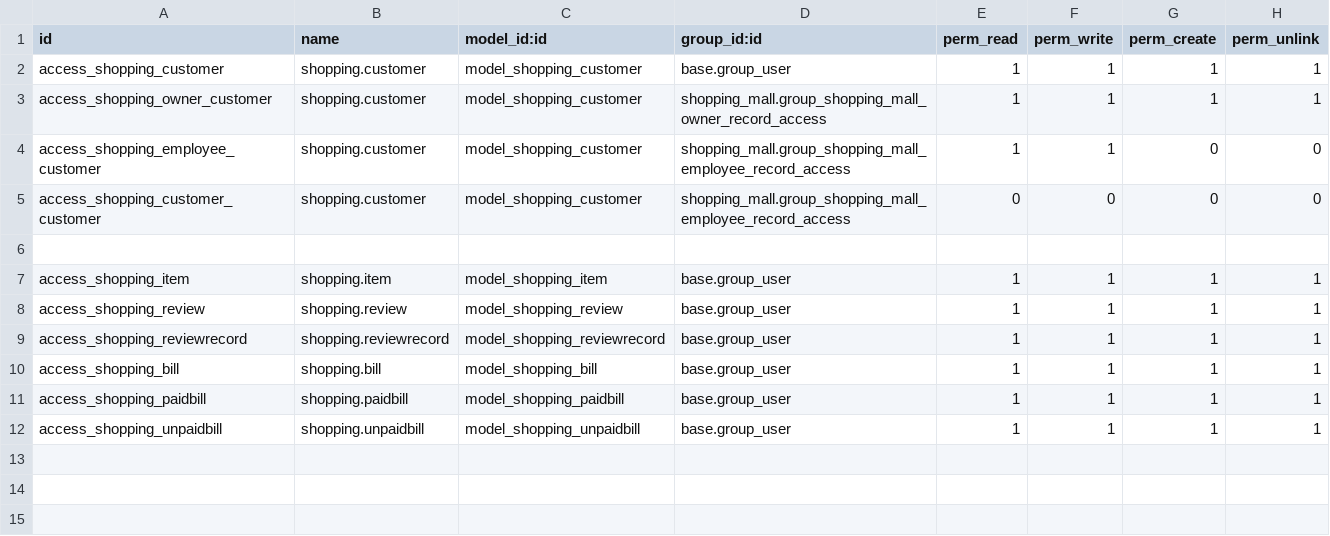
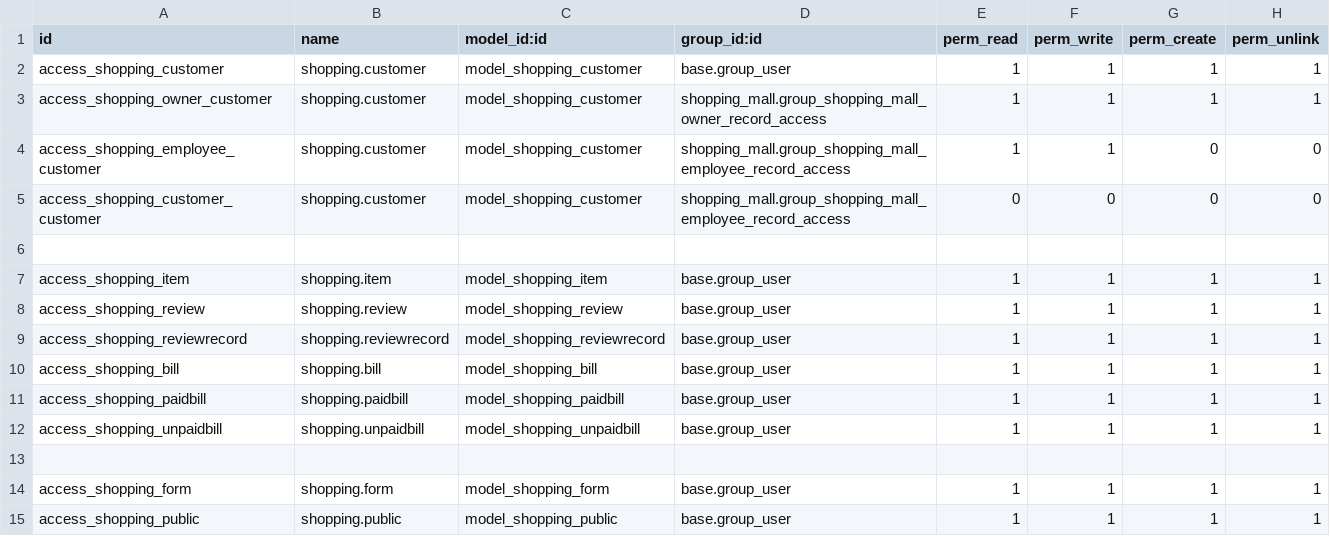
Before and after one commit to NamanJain062002/Custom_module_odoo_17, a CSV file: shopping_mall/security/ir.model.access.csv, drawn as a sheet.

Commit message:
Completed Website Form task

```diff
--- a/shopping_mall/security/ir.model.access.csv
+++ b/shopping_mall/security/ir.model.access.csv
@@ -12 +12,4 @@ access_shopping_paidbill,shopping.paidbill,model_shopping_paidbill,base.group_us
 access_shopping_unpaidbill,shopping.unpaidbill,model_shopping_unpaidbill,base.group_user,1,1,1,1
+
+access_shopping_form,shopping.form,model_shopping_form,base.group_user,1,1,1,1
+access_shopping_public,shopping.public,model_shopping_public,base.group_user,1,1,1,1
```
Also changed, not shown: 15 other files.
